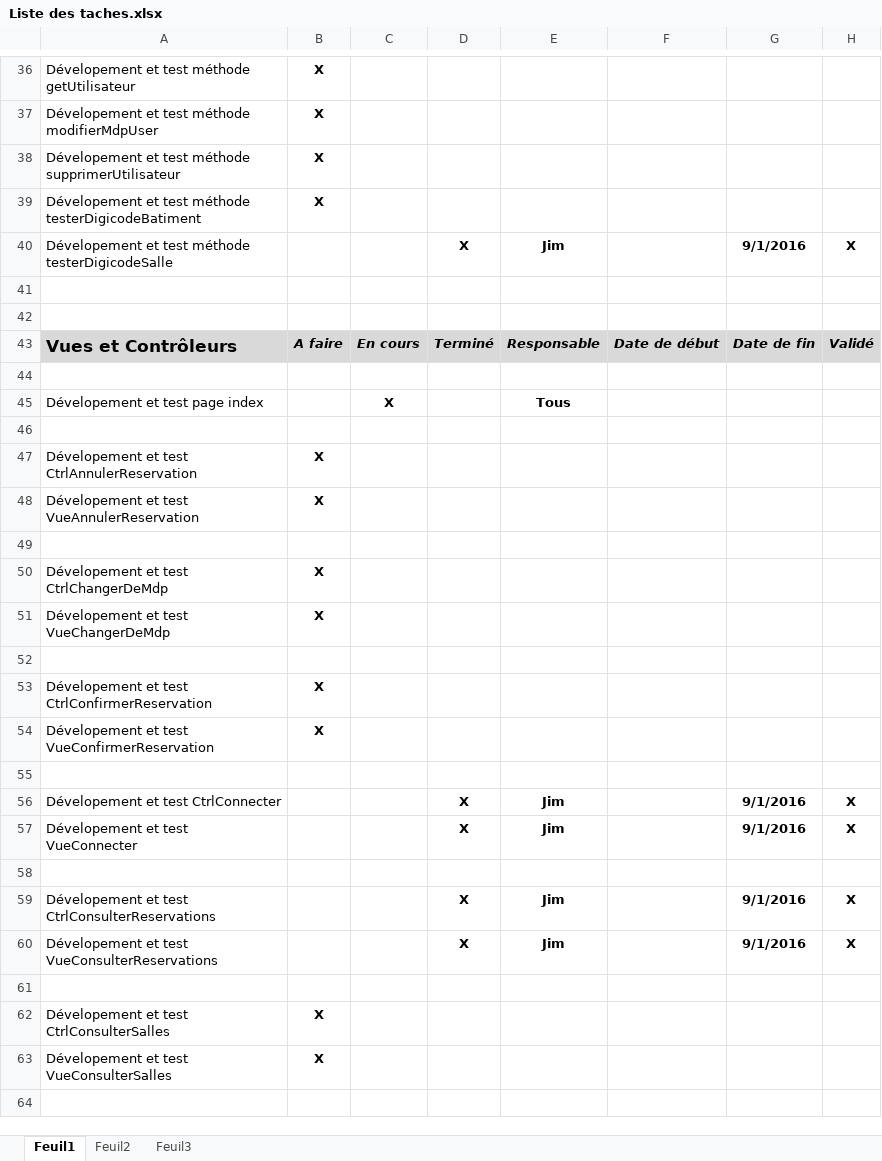
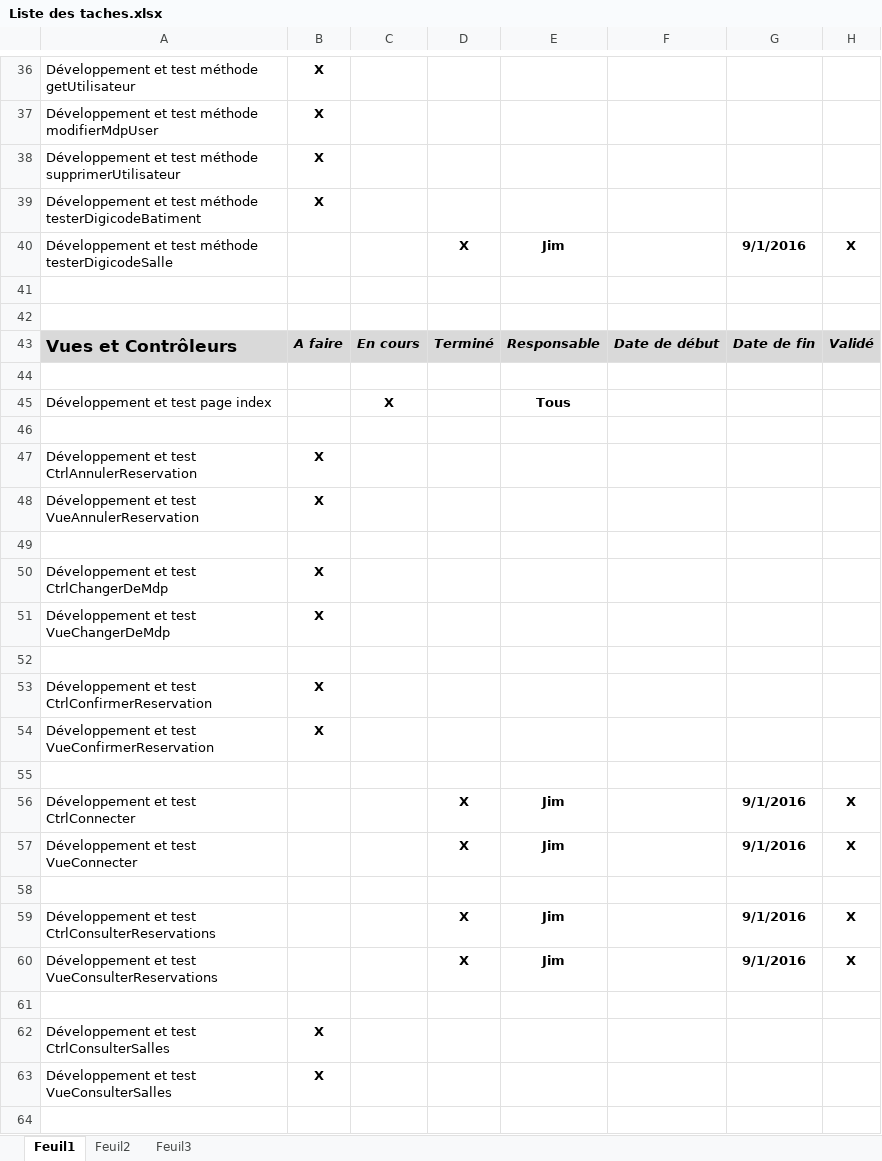
Before and after one commit to delasalle-sio-audigou-s/m.m2l, an Excel workbook: gestion-projet/Liste des taches.xlsx, sheet Feuil1, drawn as a sheet; only a part is shown, gaps mark what is left out; values as stored, in another font and other column widths than the file's, no borders; the diff covers the shown part only; the diff names each change by its address in the sheet, - before the commit and + after, or states it on an @@ line.

```diff
--- a/gestion-projet/Liste des taches.xlsx (sheet Feuil1)
+++ b/gestion-projet/Liste des taches.xlsx (sheet Feuil1)
-A36: Dévelopement et test méthode getUtilisateur
+A36: Développement et test méthode getUtilisateur
-A37: Dévelopement et test méthode modifierMdpUser
+A37: Développement et test méthode modifierMdpUser
-A38: Dévelopement et test…
+A38: Développement et test…
-A39: Dévelopement et test…
+A39: Développement et test…
-A40: Dévelopement et test…
+A40: Développement et test…
-A45: Dévelopement et test page index
+A45: Développement et test page index
-A47: Dévelopement et test CtrlAnnulerReservation
+A47: Développement et test CtrlAnnulerReservation
-A48: Dévelopement et test VueAnnulerReservation
+A48: Développement et test VueAnnulerReservation
-A50: Dévelopement et test CtrlChangerDeMdp
+A50: Développement et test CtrlChangerDeMdp
-A51: Dévelopement et test VueChangerDeMdp
+A51: Développement et test VueChangerDeMdp
-A53: Dévelopement et test…
+A53: Développement et test…
-A54: Dévelopement et test VueConfirmerReservation
+A54: Développement et test VueConfirmerReservation
-A56: Dévelopement et test CtrlConnecter
+A56: Développement et test CtrlConnecter
-A57: Dévelopement et test VueConnecter
+A57: Développement et test VueConnecter
-A59: Dévelopement et test…
+A59: Développement et test…
-A60: Dévelopement et test…
+A60: Développement et test…
-A62: Dévelopement et test CtrlConsulterSalles
+A62: Développement et test CtrlConsulterSalles
-A63: Dévelopement et test VueConsulterSalles
+A63: Développement et test VueConsulterSalles
```
Also changed, not shown: 3 added rows, 3 removed rows and 26 edited cells elsewhere in this sheet.
